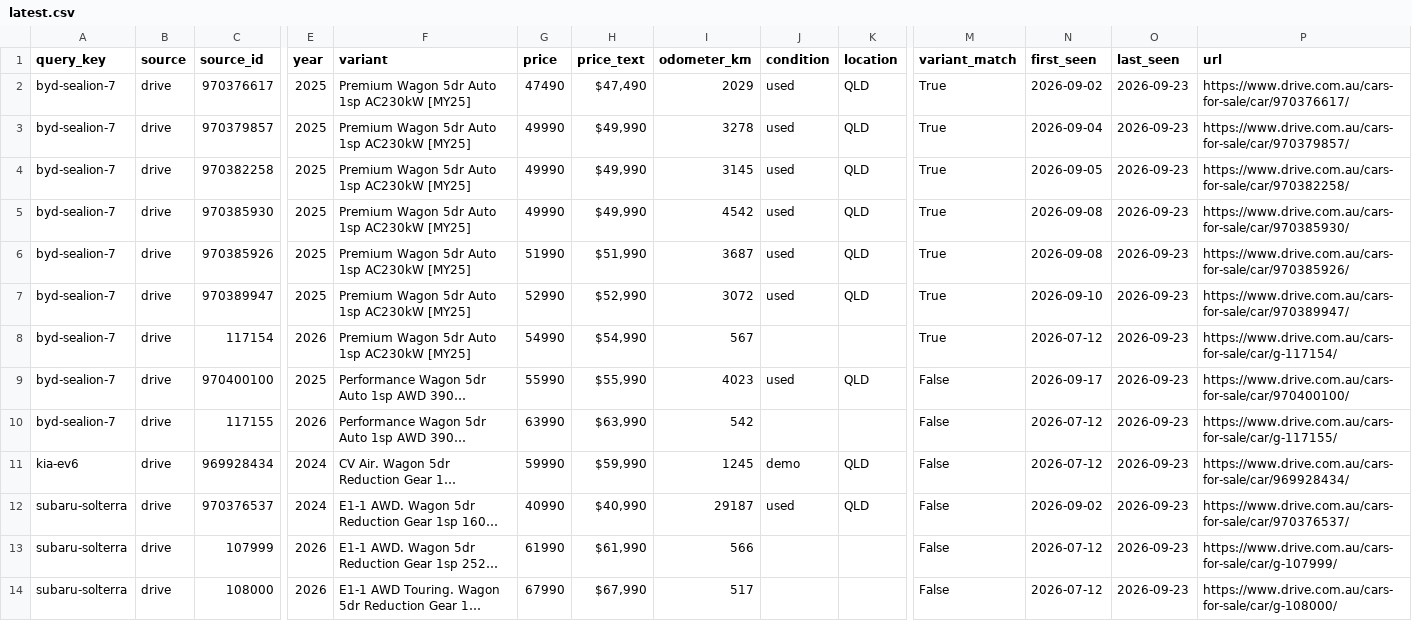
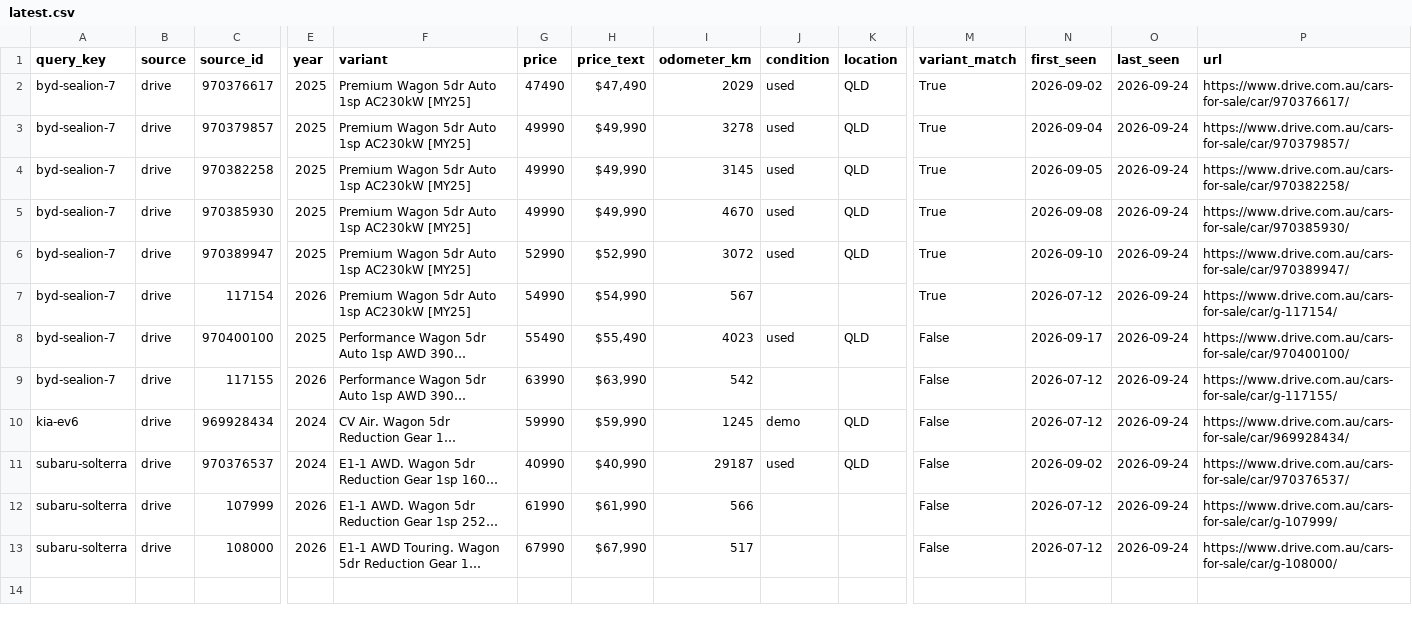
Before and after one commit to kiansaeidnia/carfinder, a CSV file: data/latest.csv, drawn as a sheet; only a part is shown, gaps mark what is left out; long unchanged cells end in …; removed rows and columns are numbered as before the commit, all else as after; rows hold the shown columns only; the diff names each change by its address in the sheet, - before the commit and + after, or states it on an @@ line.

```diff
--- a/data/latest.csv
+++ b/data/latest.csv
-O2:O5 (last_seen): 2026-09-23
+O2:O5 (last_seen): 2026-09-24
-I5 (odometer_km): 4542
+I5 (odometer_km): 4670
-row 6: byd-sealion-7 | drive | 970385926 | 2025 | Premium Wagon 5dr Auto 1sp AC230kW [MY25] | 51990 | $51,990 | 3687 | used | QLD | True | 2026-09-08 | 2026-09-23 | https://www.drive.com.au/cars-for-sale/car/970385926/
-O6:O13 (last_seen): 2026-09-23
+O6:O13 (last_seen): 2026-09-24
-G8 (price): 55990
+G8 (price): 55490
-H8 (price_text): $55,990
+H8 (price_text): $55,490
```
Also changed, not shown: 5 other files.
